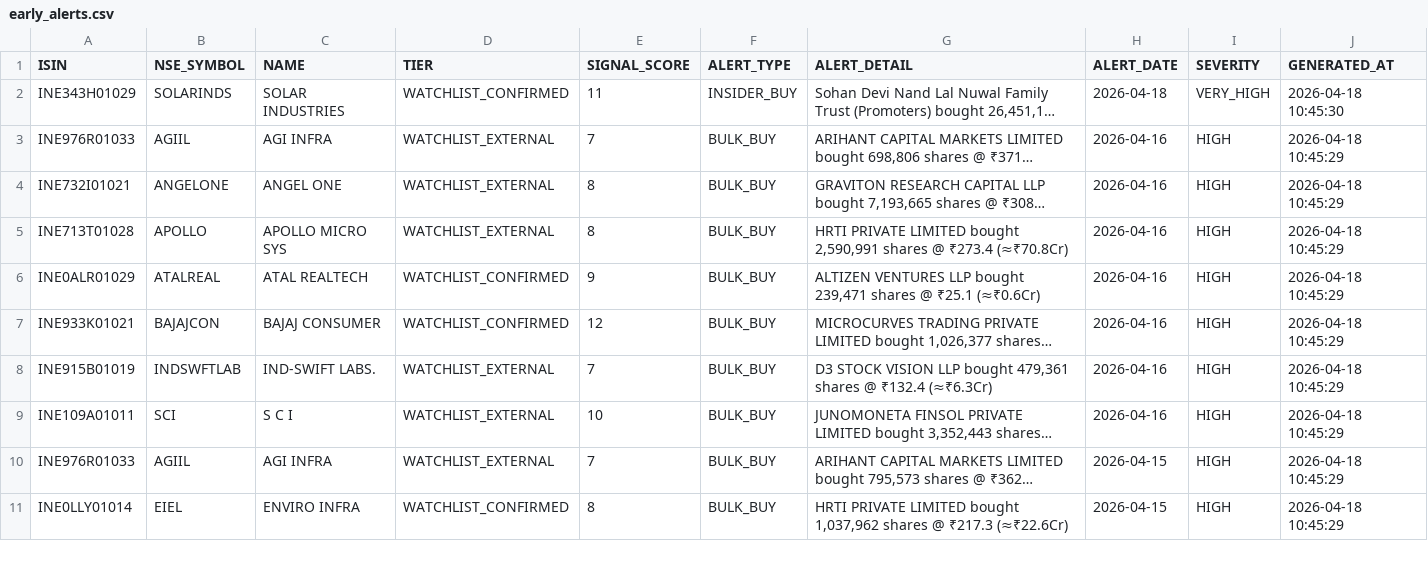
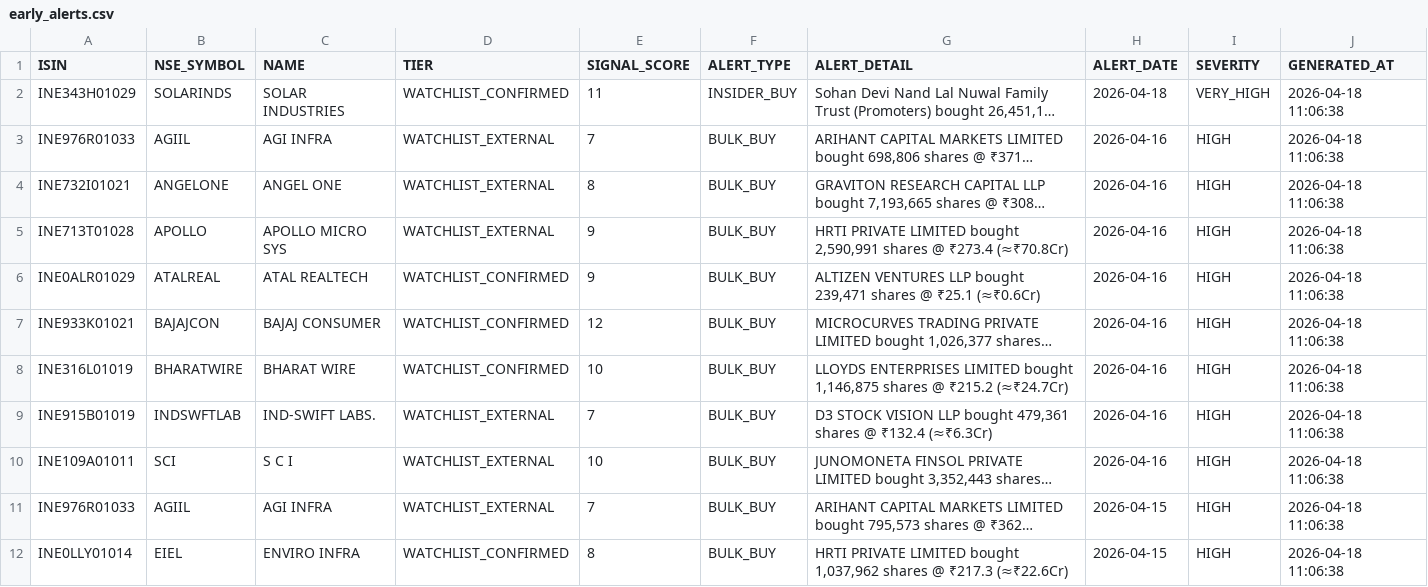
Before and after one commit to rajkshroff/multibagger-alerts, a CSV file: early_alerts.csv, drawn as a sheet; only a part is shown; long unchanged cells end in …; addresses are those after the commit; the diff covers the shown part only; the diff names each change by its address in the sheet, - before the commit and + after, or states it on an @@ line.

```diff
--- a/early_alerts.csv
+++ b/early_alerts.csv
-J2 (GENERATED_AT): 2026-04-18 10:45:30
+J2 (GENERATED_AT): 2026-04-18 11:06:38
-J3:J7 (GENERATED_AT): 2026-04-18 10:45:29
+J3:J7 (GENERATED_AT): 2026-04-18 11:06:38
-E5 (SIGNAL_SCORE): 8
+E5 (SIGNAL_SCORE): 9
+row 8: INE316L01019 | BHARATWIRE | BHARAT WIRE | WATCHLIST_CONFIRMED | 10 | BULK_BUY | LLOYDS ENTERPRISES LIMITED bought 1,146,875 shares @ ₹215.2 (≈₹24.7Cr) | 2026-04-16 | HIGH | 2026-04-18 11:06:38
-J9:J12 (GENERATED_AT): 2026-04-18 10:45:29
+J9:J12 (GENERATED_AT): 2026-04-18 11:06:38
```
Also changed, not shown: 10 edited cells elsewhere in this file, composite_scores.csv, market_intelligence.csv, 2 other files.
